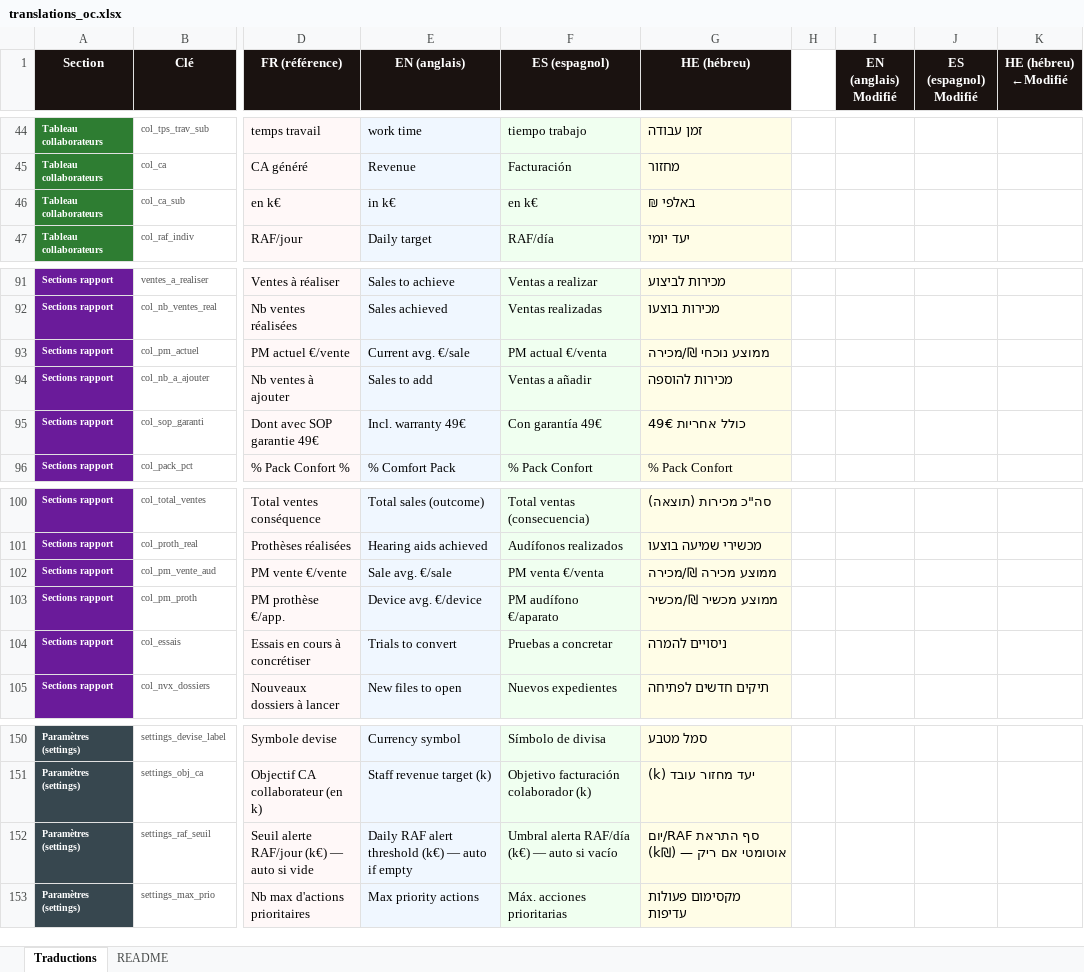
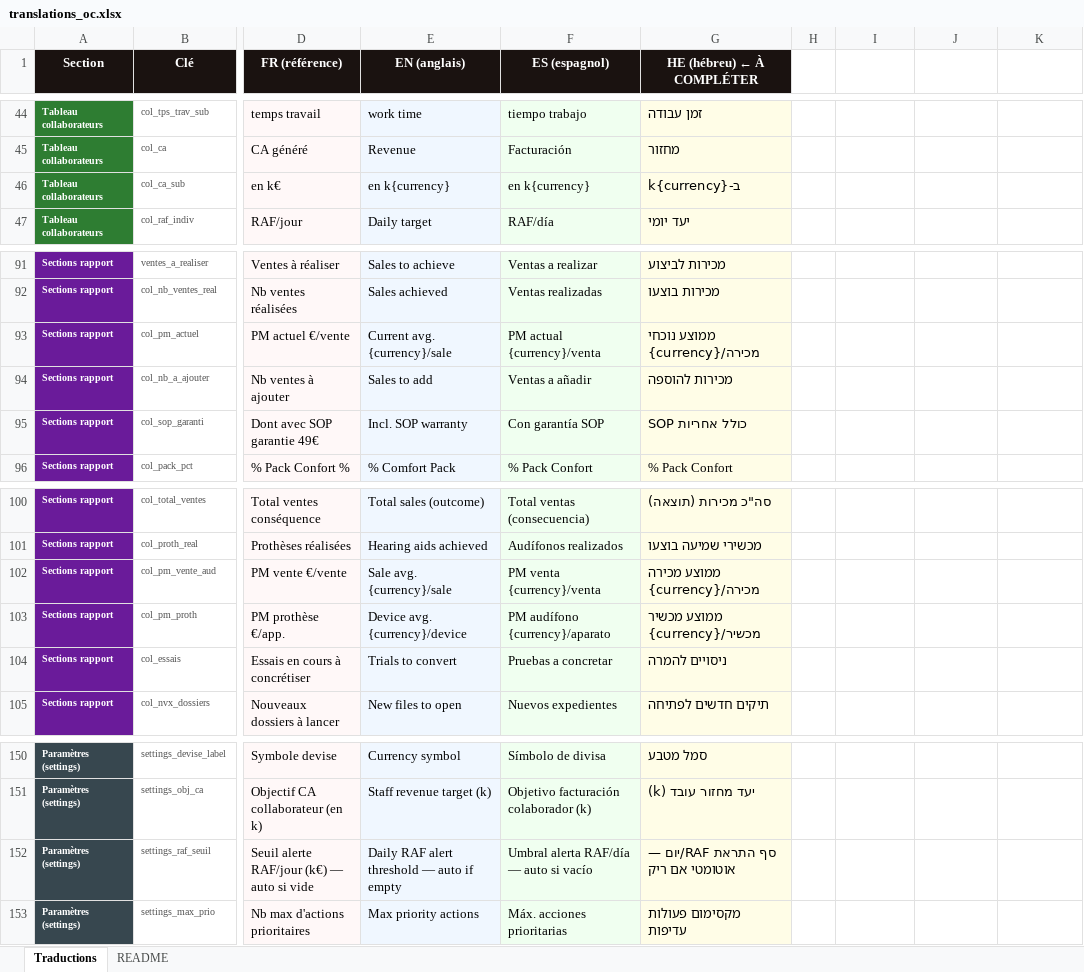
Before and after one commit to olibaroukh/pour-etre-dans-le-vert, an Excel workbook: translations_oc.xlsx, sheet Traductions, drawn as a sheet; only a part is shown, gaps mark what is left out; values as stored, in another font and other column widths than the file's, no borders; the diff names each change by its address in the sheet, - before the commit and + after, or states it on an @@ line.

```diff
--- a/translations_oc.xlsx (sheet Traductions)
+++ b/translations_oc.xlsx (sheet Traductions)
-G1: HE (hébreu)
+G1: HE (hébreu) ← À COMPLÉTER
-I1: EN (anglais) Modifié
+I1: (empty)
-I1:K1 fill: #1A1210
+I1:K1 fill: none
-J1: ES (espagnol) Modifié
+J1: (empty)
-K1: HE (hébreu) ←Modifié
+K1: (empty)
-E46 (EN (anglais)): in k€
+E46 (EN (anglais)): en k{currency}
-F46 (ES (espagnol)): en k€
+F46 (ES (espagnol)): en k{currency}
-G46 (HE (hébreu) ← À COMPLÉTER): באלפי ₪
+G46 (HE (hébreu) ← À COMPLÉTER): ב-k{currency}
-E93 (EN (anglais)): Current avg. €/sale
+E93 (EN (anglais)): Current avg. {currency}/sale
-F93 (ES (espagnol)): PM actual €/venta
+F93 (ES (espagnol)): PM actual {currency}/venta
-G93 (HE (hébreu) ← À COMPLÉTER): ממוצע נוכחי ₪/מכירה
+G93 (HE (hébreu) ← À COMPLÉTER): ממוצע נוכחי {currency}/מכירה
-E95 (EN (anglais)): Incl. warranty 49€
+E95 (EN (anglais)): Incl. SOP warranty
-F95 (ES (espagnol)): Con garantía 49€
+F95 (ES (espagnol)): Con garantía SOP
-G95 (HE (hébreu) ← À COMPLÉTER): כולל אחריות 49€
+G95 (HE (hébreu) ← À COMPLÉTER): כולל אחריות SOP
-E102 (EN (anglais)): Sale avg. €/sale
+E102 (EN (anglais)): Sale avg. {currency}/sale
-F102 (ES (espagnol)): PM venta €/venta
+F102 (ES (espagnol)): PM venta {currency}/venta
-G102 (HE (hébreu) ← À COMPLÉTER): ממוצע מכירה ₪/מכירה
+G102 (HE (hébreu) ← À COMPLÉTER): ממוצע מכירה {currency}/מכירה
-E103 (EN (anglais)): Device avg. €/device
+E103 (EN (anglais)): Device avg. {currency}/device
-F103 (ES (espagnol)): PM audífono €/aparato
+F103 (ES (espagnol)): PM audífono {currency}/aparato
-G103 (HE (hébreu) ← À COMPLÉTER): ממוצע מכשיר ₪/מכשיר
+G103 (HE (hébreu) ← À COMPLÉTER): ממוצע מכשיר {currency}/מכשיר
-E152 (EN (anglais)): Daily RAF alert threshold (k€) — auto if empty
+E152 (EN (anglais)): Daily RAF alert threshold — auto if empty
-F152 (ES (espagnol)): Umbral alerta RAF/día (k€) — auto si vacío
+F152 (ES (espagnol)): Umbral alerta RAF/día — auto si vacío
-G152 (HE (hébreu) ← À COMPLÉTER): סף התראת RAF/יום (k₪) — אוטומטי אם ריק
+G152 (HE (hébreu) ← À COMPLÉTER): סף התראת RAF/יום — אוטומטי אם ריק
```
Also changed, not shown: 1 other file.
